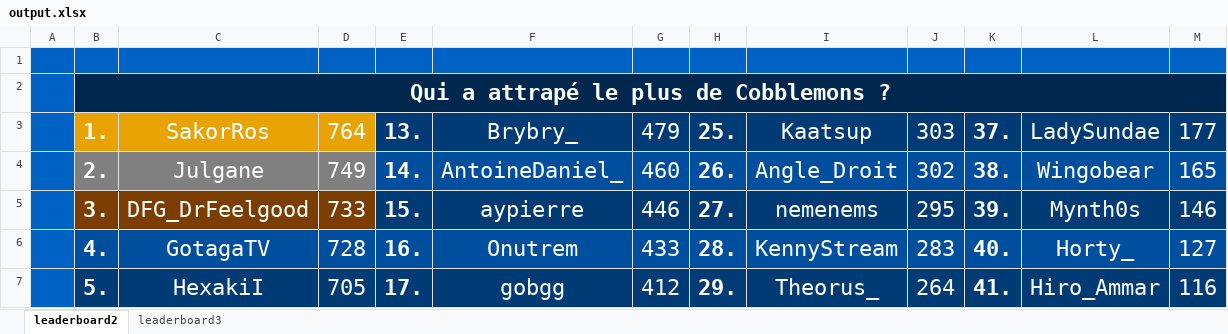
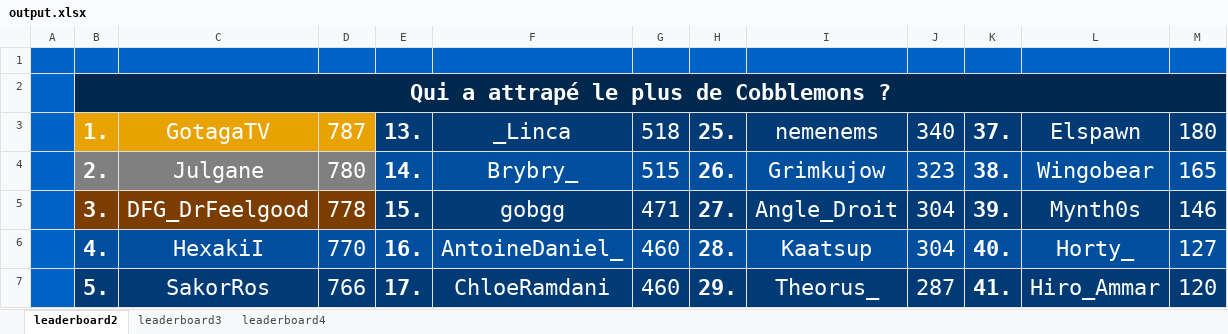
Before and after one commit to ThibautChoppy/MCStatsCompiler, an Excel workbook: cobblemon_module/output.xlsx, sheet leaderboard2, drawn as a sheet; only a part is shown; values as stored, in another font and other column widths than the file's, no borders; the diff covers the shown part only; the diff names each change by its address in the sheet, - before the commit and + after, or states it on an @@ line.

Commit message:
Legendary leaderboard feature

```diff
--- a/cobblemon_module/output.xlsx (sheet leaderboard2)
+++ b/cobblemon_module/output.xlsx (sheet leaderboard2)
+sheet tab: leaderboard4
-C3: SakorRos
+C3: GotagaTV
-D3: 764
+D3: 787
-F3: Brybry_
+F3: _Linca
-G3: 479
+G3: 518
-I3: Kaatsup
+I3: nemenems
-J3: 303
+J3: 340
-L3: LadySundae
+L3: Elspawn
-M3: 177
+M3: 180
-D4: 749
+D4: 780
-F4: AntoineDaniel_
+F4: Brybry_
-G4: 460
+G4: 515
-I4: Angle_Droit
+I4: Grimkujow
-J4: 302
+J4: 323
-D5: 733
+D5: 778
-F5: aypierre
+F5: gobgg
-G5: 446
+G5: 471
-I5: nemenems
+I5: Angle_Droit
-J5: 295
+J5: 304
-C6: GotagaTV
+C6: HexakiI
-D6: 728
+D6: 770
-F6: Onutrem
+F6: AntoineDaniel_
-G6: 433
+G6: 460
-I6: KennyStream
+I6: Kaatsup
-J6: 283
+J6: 304
-C7: HexakiI
+C7: SakorRos
-D7: 705
+D7: 766
-F7: gobgg
+F7: ChloeRamdani
-G7: 412
+G7: 460
-J7: 264
+J7: 287
-M7: 116
+M7: 120
```
Also changed, not shown: 41 edited cells elsewhere in this sheet, sheet leaderboard3, 6 other files.
